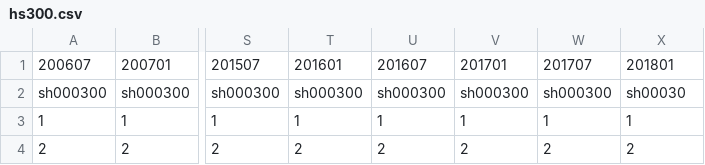
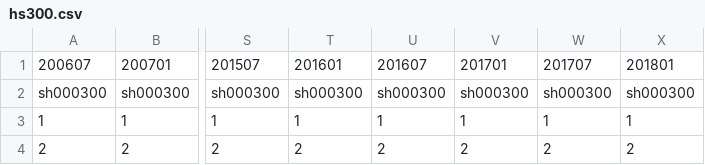
Before and after one commit to BWZX/opdata, a CSV file: hs300.csv, drawn as a sheet; only a part is shown, gaps mark what is left out; the diff names each change by its address in the sheet, - before the commit and + after, or states it on an @@ line.

Commit message:
dkjg

```diff
--- a/hs300.csv
+++ b/hs300.csv
-X2: sh00030
+X2: sh000300
```
